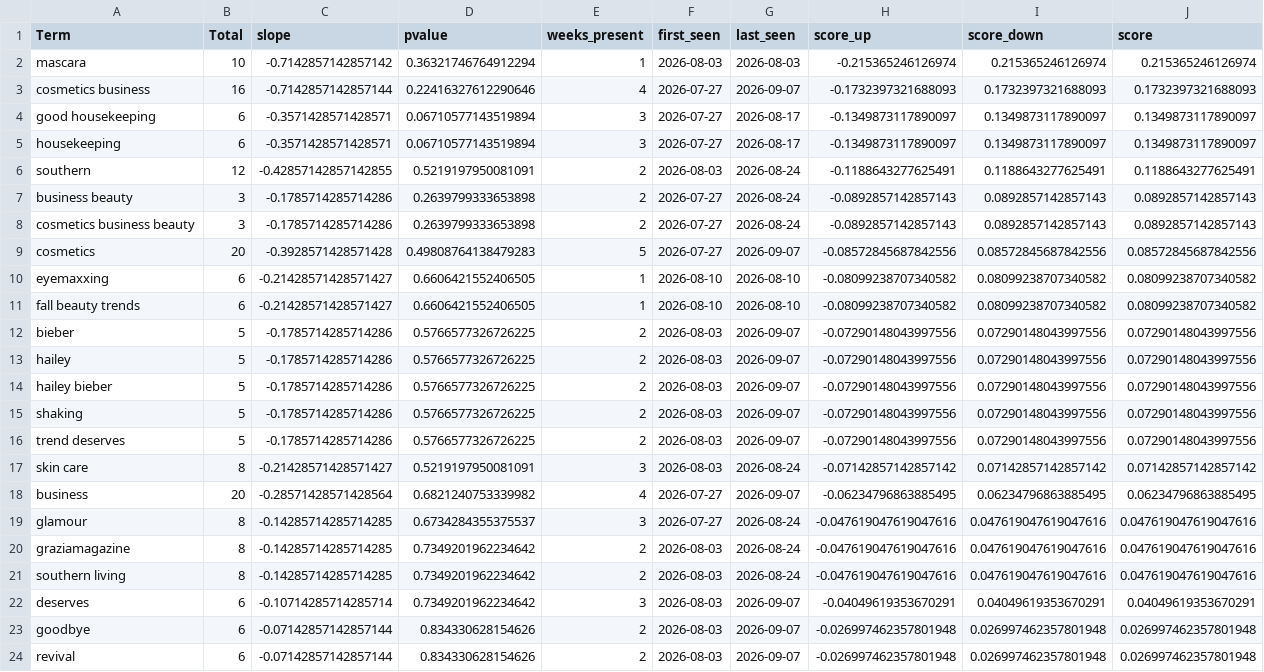
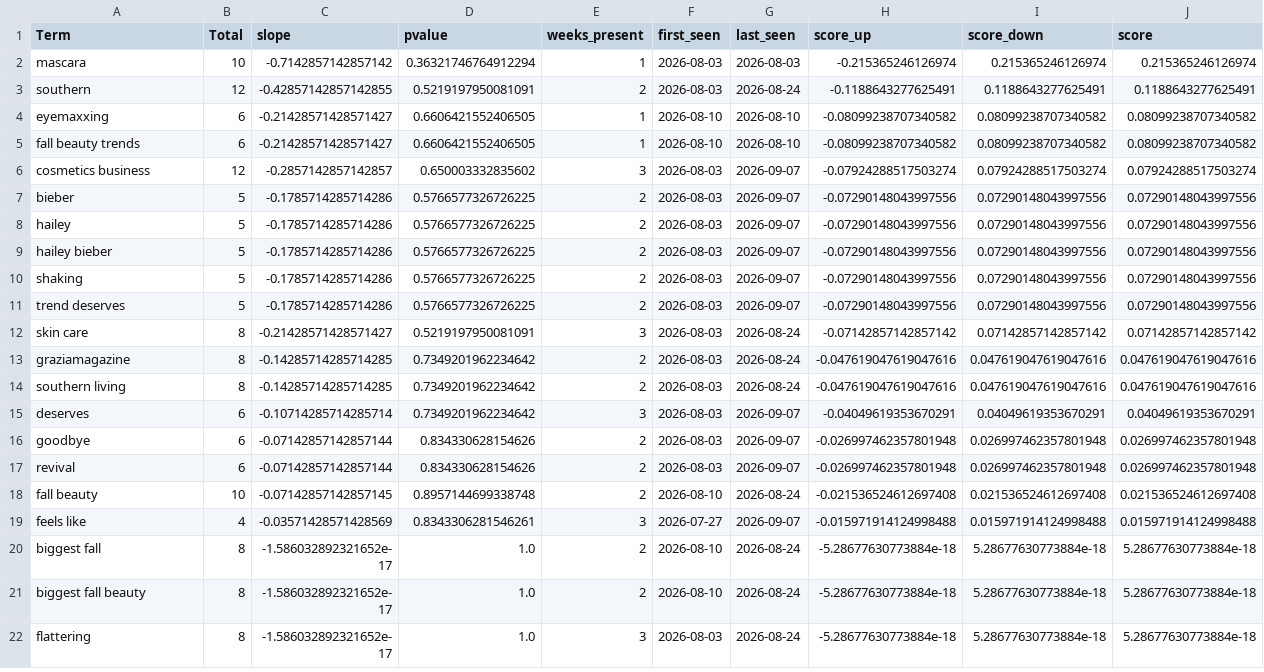
Before and after one commit to prettylittledata/prettylittledata, a CSV file: data/beauty_decreasing_terms.csv, drawn as a sheet; only a part is shown; the shorter side is filled out with more unchanged rows.

```diff
--- a/data/beauty_decreasing_terms.csv
+++ b/data/beauty_decreasing_terms.csv
@@ -2,11 +2,6 @@ Term,Total,slope,pvalue,weeks_present,first_seen,last_seen,score_up,score_down,s
 mascara,10,-0.7142857142857142,0.36321746764912294,1,2026-08-03,2026-08-03,-0.215365246126974,0.215365246126974,0.215365246126974
-cosmetics business,16,-0.7142857142857144,0.22416327612290646,4,2026-07-27,2026-09-07,-0.1732397321688093,0.1732397321688093,0.1732397321688093
-good housekeeping,6,-0.3571428571428571,0.06710577143519894,3,2026-07-27,2026-08-17,-0.1349873117890097,0.1349873117890097,0.1349873117890097
-housekeeping,6,-0.3571428571428571,0.06710577143519894,3,2026-07-27,2026-08-17,-0.1349873117890097,0.1349873117890097,0.1349873117890097
 southern,12,-0.42857142857142855,0.5219197950081091,2,2026-08-03,2026-08-24,-0.1188643277625491,0.1188643277625491,0.1188643277625491
-business beauty,3,-0.1785714285714286,0.2639799333653898,2,2026-07-27,2026-08-24,-0.0892857142857143,0.0892857142857143,0.0892857142857143
-cosmetics business beauty,3,-0.1785714285714286,0.2639799333653898,2,2026-07-27,2026-08-24,-0.0892857142857143,0.0892857142857143,0.0892857142857143
-cosmetics,20,-0.3928571428571428,0.49808764138479283,5,2026-07-27,2026-09-07,-0.08572845687842556,0.08572845687842556,0.08572845687842556
 eyemaxxing,6,-0.21428571428571427,0.6606421552406505,1,2026-08-10,2026-08-10,-0.08099238707340582,0.08099238707340582,0.08099238707340582
 fall beauty trends,6,-0.21428571428571427,0.6606421552406505,1,2026-08-10,2026-08-10,-0.08099238707340582,0.08099238707340582,0.08099238707340582
+cosmetics business,12,-0.2857142857142857,0.650003332835602,3,2026-08-03,2026-09-07,-0.07924288517503274,0.07924288517503274,0.07924288517503274
 bieber,5,-0.1785714285714286,0.5766577326726225,2,2026-08-03,2026-09-07,-0.07290148043997556,0.07290148043997556,0.07290148043997556
@@ -17,4 +12,2 @@ trend deserves,5,-0.1785714285714286,0.5766577326726225,2,2026-08-03,2026-09-07,
 skin care,8,-0.21428571428571427,0.5219197950081091,3,2026-08-03,2026-08-24,-0.07142857142857142,0.07142857142857142,0.07142857142857142
-business,20,-0.28571428571428564,0.6821240753339982,4,2026-07-27,2026-09-07,-0.06234796863885495,0.06234796863885495,0.06234796863885495
-glamour,8,-0.14285714285714285,0.6734284355375537,3,2026-07-27,2026-08-24,-0.047619047619047616,0.047619047619047616,0.047619047619047616
 graziamagazine,8,-0.14285714285714285,0.7349201962234642,2,2026-08-03,2026-08-24,-0.047619047619047616,0.047619047619047616,0.047619047619047616
```
Also changed, not shown: data/beauty_all_raw.csv, data/beauty_increasing_terms.csv, 4 other files.
